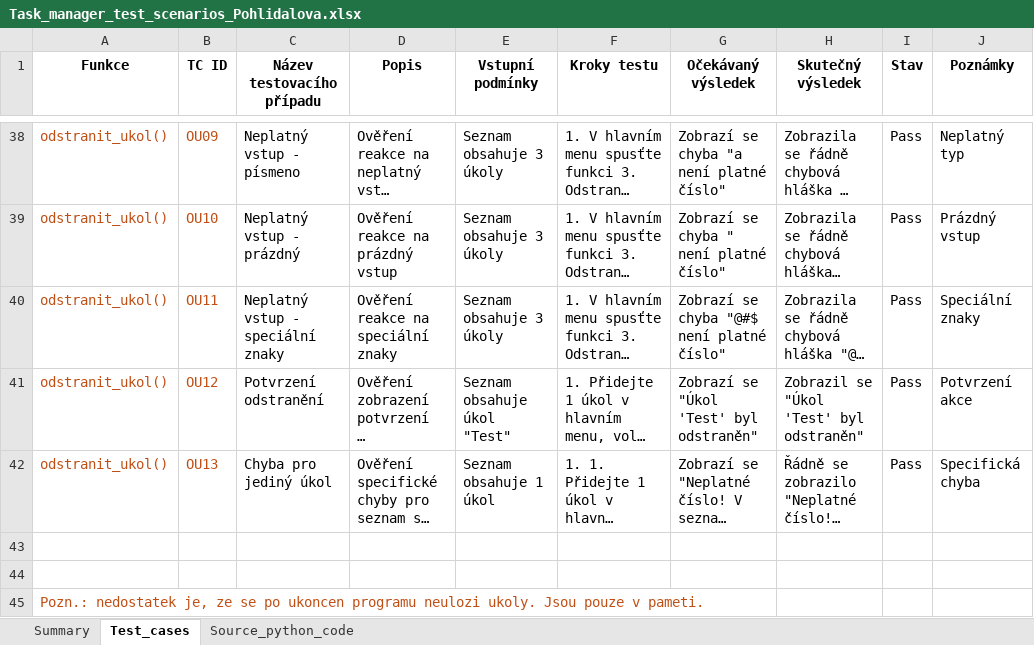
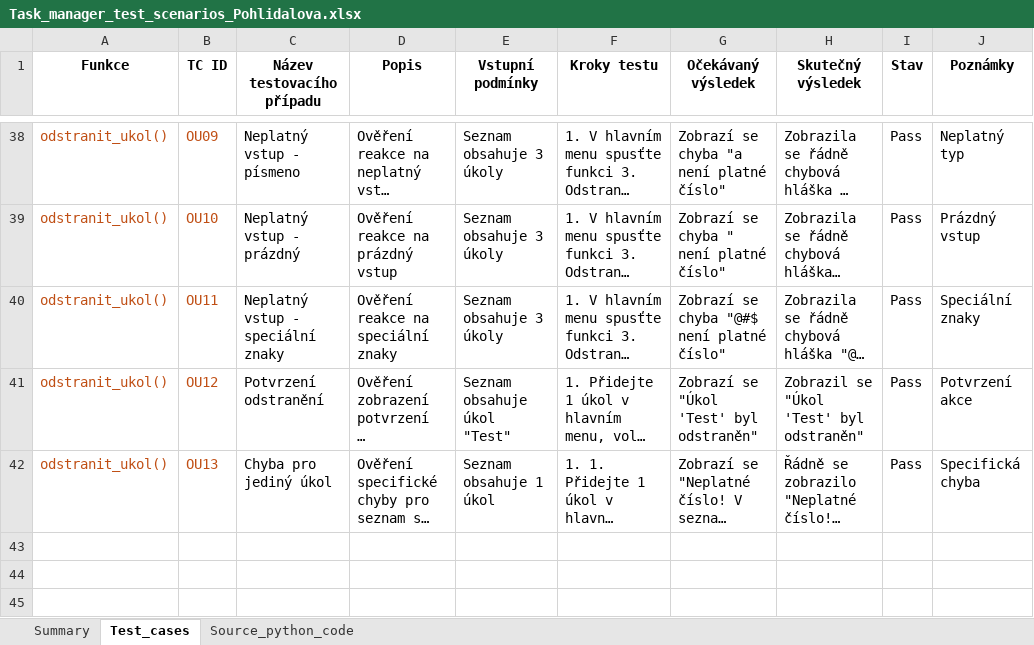
Before and after one commit to JanaPohlidal/Engeto-Task-Manager, an Excel workbook: Task_manager_test_scenarios_Pohlidalova.xlsx, sheet Test_cases, drawn as a sheet; only a part is shown, gaps mark what is left out; long unchanged cells end in …; values as stored, in another font and other column widths than the file's, no borders; conditional formats not drawn; the diff names each change by its address in the sheet, - before the commit and + after, or states it on an @@ line.

Commit message:
Small text correction

```diff
--- a/Task_manager_test_scenarios_Pohlidalova.xlsx (sheet Test_cases)
+++ b/Task_manager_test_scenarios_Pohlidalova.xlsx (sheet Test_cases)
-row 43: (empty)
-row 44: (empty)
-row 45: Pozn.: nedostatek je, ze se po ukoncen programu neulozi ukoly. Jsou pouze v pameti.
```
